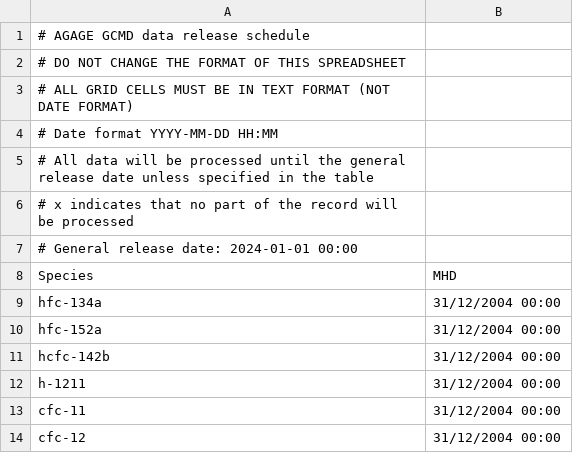
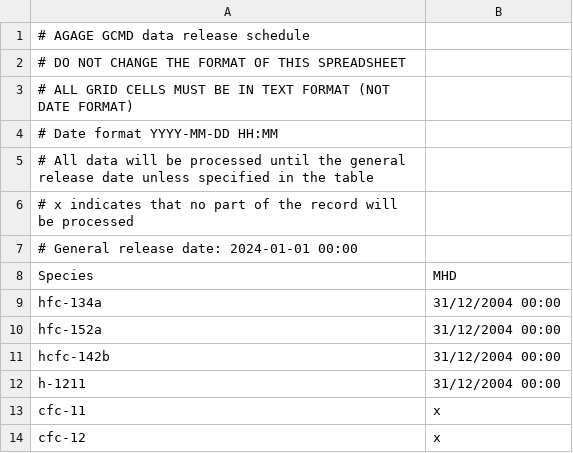
Before and after one commit to mrghg/agage-archive, a CSV file: data/agage/data_release_schedule/data_release_schedule_GCMS-Magnum.csv, drawn as a sheet; the diff names each change by its address in the sheet, - before the commit and + after, or states it on an @@ line.

```diff
--- a/data/agage/data_release_schedule/data_release_schedule_GCMS-Magnum.csv
+++ b/data/agage/data_release_schedule/data_release_schedule_GCMS-Magnum.csv
-B13:B14 (MHD): 31/12/2004 00:00
+B13:B14 (MHD): x
```
Also changed, not shown: data/agage/data_combination/data_combination_MHD.csv, 3 other files.
